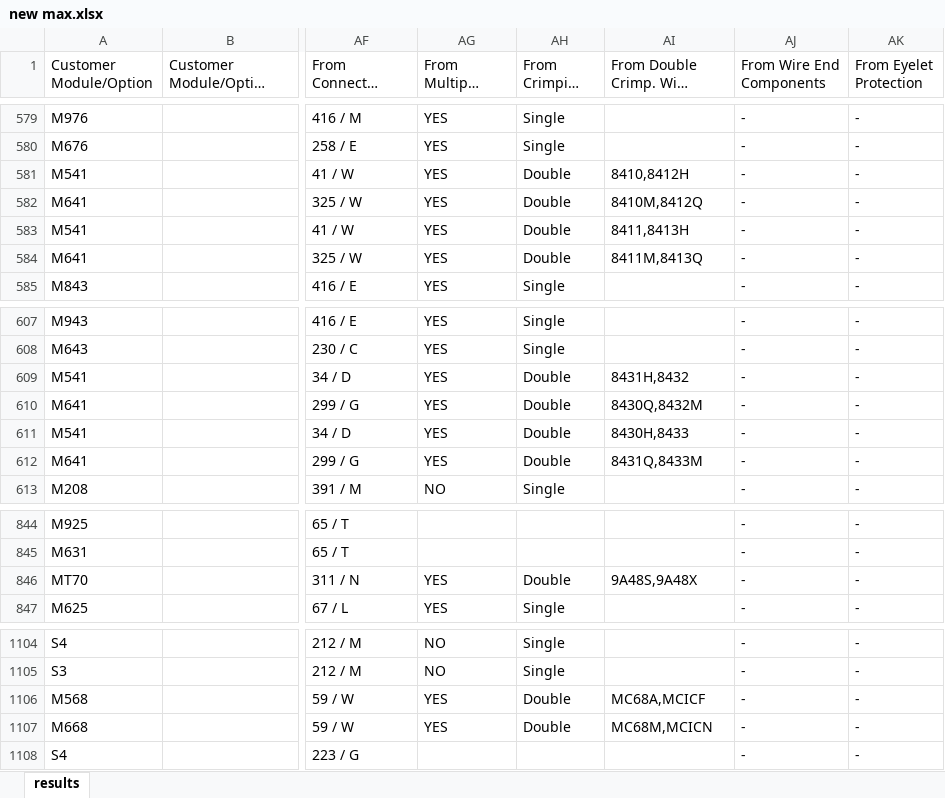
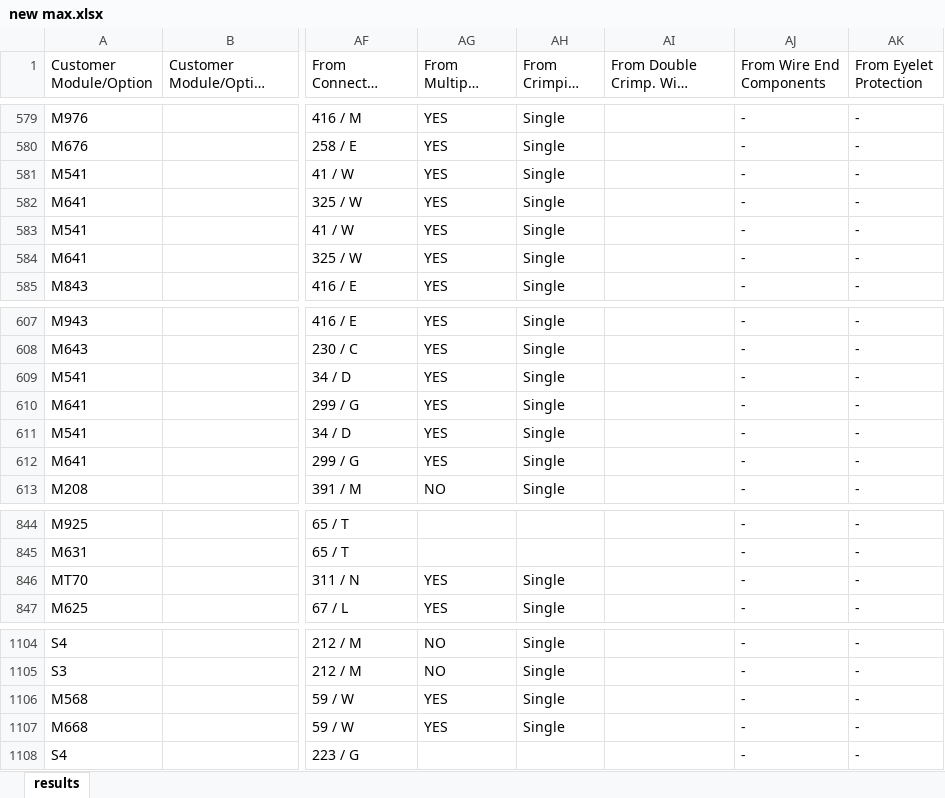
Before and after one commit to AbdelkarimChamlal/Wires, an Excel workbook: src/main/resources/new max.xlsx, sheet results, drawn as a sheet; only a part is shown, gaps mark what is left out; long unchanged cells end in …; values as stored, in another font and other column widths than the file's, no borders; the diff names each change by its address in the sheet, - before the commit and + after, or states it on an @@ line.

```diff
--- a/src/main/resources/new max.xlsx (sheet results)
+++ b/src/main/resources/new max.xlsx (sheet results)
-AH581:AH584 (From Crimping Type): Double
+AH581:AH584 (From Crimping Type): Single
-AI581 (From Double Crimp. With Wire(s)): 8410,8412H
+AI581 (From Double Crimp. With Wire(s)): (empty)
-AI582 (From Double Crimp. With Wire(s)): 8410M,8412Q
+AI582 (From Double Crimp. With Wire(s)): (empty)
-AI583 (From Double Crimp. With Wire(s)): 8411,8413H
+AI583 (From Double Crimp. With Wire(s)): (empty)
-AI584 (From Double Crimp. With Wire(s)): 8411M,8413Q
+AI584 (From Double Crimp. With Wire(s)): (empty)
-AH609:AH612 (From Crimping Type): Double
+AH609:AH612 (From Crimping Type): Single
-AI609 (From Double Crimp. With Wire(s)): 8431H,8432
+AI609 (From Double Crimp. With Wire(s)): (empty)
-AI610 (From Double Crimp. With Wire(s)): 8430Q,8432M
+AI610 (From Double Crimp. With Wire(s)): (empty)
-AI611 (From Double Crimp. With Wire(s)): 8430H,8433
+AI611 (From Double Crimp. With Wire(s)): (empty)
-AI612 (From Double Crimp. With Wire(s)): 8431Q,8433M
+AI612 (From Double Crimp. With Wire(s)): (empty)
-AH846 (From Crimping Type): Double
+AH846 (From Crimping Type): Single
-AI846 (From Double Crimp. With Wire(s)): 9A48S,9A48X
+AI846 (From Double Crimp. With Wire(s)): (empty)
-AH1106:AH1107 (From Crimping Type): Double
+AH1106:AH1107 (From Crimping Type): Single
-AI1106 (From Double Crimp. With Wire(s)): MC68A,MCICF
+AI1106 (From Double Crimp. With Wire(s)): (empty)
-AI1107 (From Double Crimp. With Wire(s)): MC68M,MCICN
+AI1107 (From Double Crimp. With Wire(s)): (empty)
```
Also changed, not shown: src/main/resources/max.xlsx, 2 other files.
